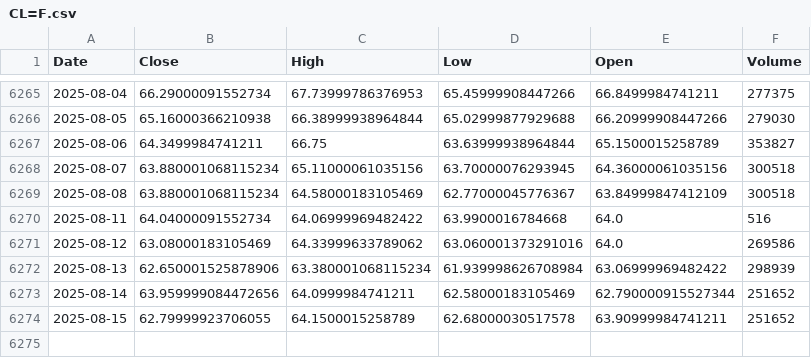
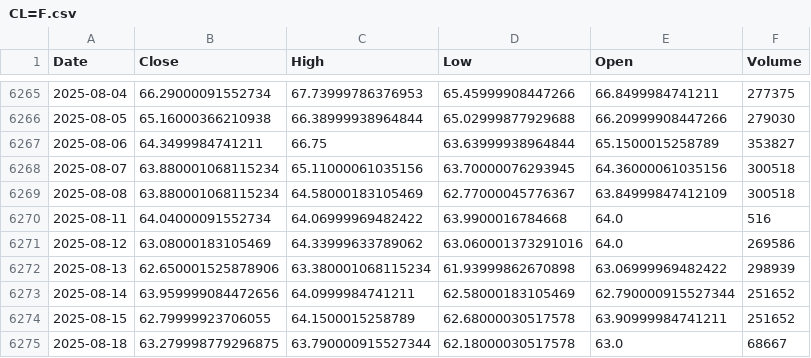
Before and after one commit to alitalbi/storage_data_fy, a CSV file: CL=F.csv, drawn as a sheet; only a part is shown, gaps mark what is left out.

Commit message:
Update CL=F.csv with latest hourly data

```diff
--- a/CL=F.csv
+++ b/CL=F.csv
@@ -6271,4 +6271,5 @@ Date,Close,High,Low,Open,Volume
 2025-08-12,63.08000183105469,64.33999633789062,63.060001373291016,64.0,269586
-2025-08-13,62.650001525878906,63.380001068115234,61.939998626708984,63.06999969482422,298939
+2025-08-13,62.650001525878906,63.380001068115234,61.93999862670898,63.06999969482422,298939
 2025-08-14,63.959999084472656,64.0999984741211,62.58000183105469,62.790000915527344,251652
 2025-08-15,62.79999923706055,64.1500015258789,62.68000030517578,63.90999984741211,251652
+2025-08-18,63.279998779296875,63.790000915527344,62.18000030517578,63.0,68667
```
